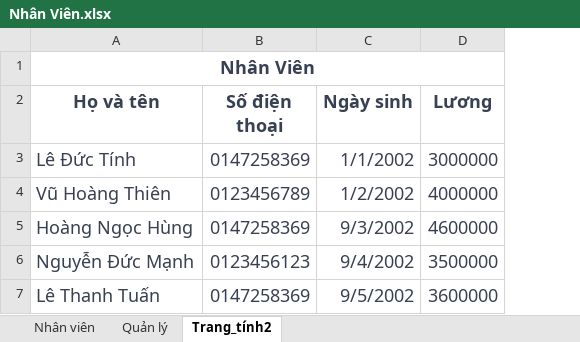
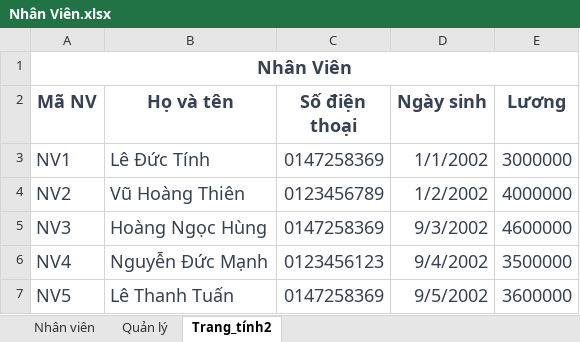
Before and after one commit to danggiakiet/Quan_Ly_CoffeeShop, an Excel workbook: Quan_Ly/Quan_Ly/bin/Debug/data/Nhân Viên.xlsx, sheet Trang_tính2, drawn as a sheet; values as stored, in another font and other column widths than the file's, no borders; removed rows and columns are numbered as before the commit, all else as after; the diff names each change by its address in the sheet, - before the commit and + after, or states it on an @@ line.

```diff
--- a/Quan_Ly/Quan_Ly/bin/Debug/data/Nhân Viên.xlsx (sheet Trang_tính2)
+++ b/Quan_Ly/Quan_Ly/bin/Debug/data/Nhân Viên.xlsx (sheet Trang_tính2)
+column A (Mã NV), row 1: Nhân Viên; rows 3-7: NV1 | NV2 | NV3 | NV4 | NV5
-B1 (Họ và tên): Nhân Viên
+B1 (Họ và tên): (empty)
-A1:D1 merged
```
Also changed, not shown: sheet Quản lý, sheet Nhân viên, Quan_Ly/Quan_Ly/bin/Debug/data/Kho Hàng.xlsx, 17 other files.
